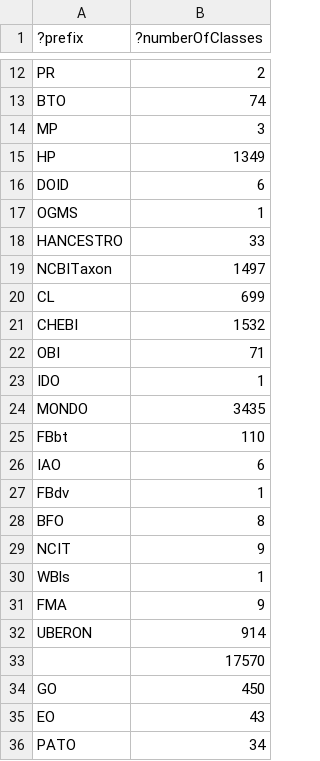
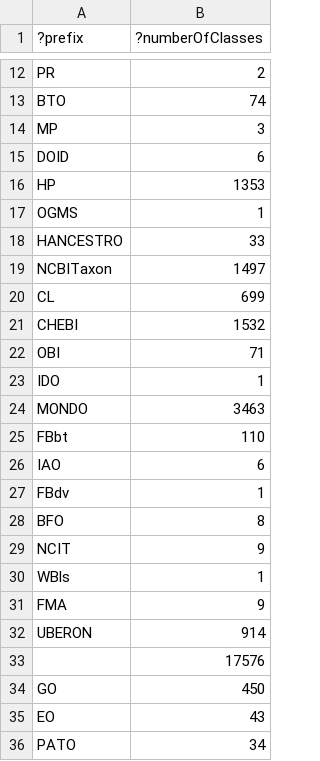
Before and after one commit to EBISPOT/efo, a TSV file: src/ontology/reports/class-count-by-prefix.tsv, drawn as a sheet; only a part is shown, gaps mark what is left out.

```diff
--- a/src/ontology/reports/class-count-by-prefix.tsv
+++ b/src/ontology/reports/class-count-by-prefix.tsv
@@ -14,4 +14,4 @@
 "MP"	3
-"HP"	1349
 "DOID"	6
+"HP"	1353
 "OGMS"	1
@@ -23,3 +23,3 @@
 "IDO"	1
-"MONDO"	3435
+"MONDO"	3463
 "FBbt"	110
@@ -32,3 +32,3 @@
 "UBERON"	914
-""	17570
+""	17576
 "GO"	450
```
Also changed, not shown: 9 other files.
